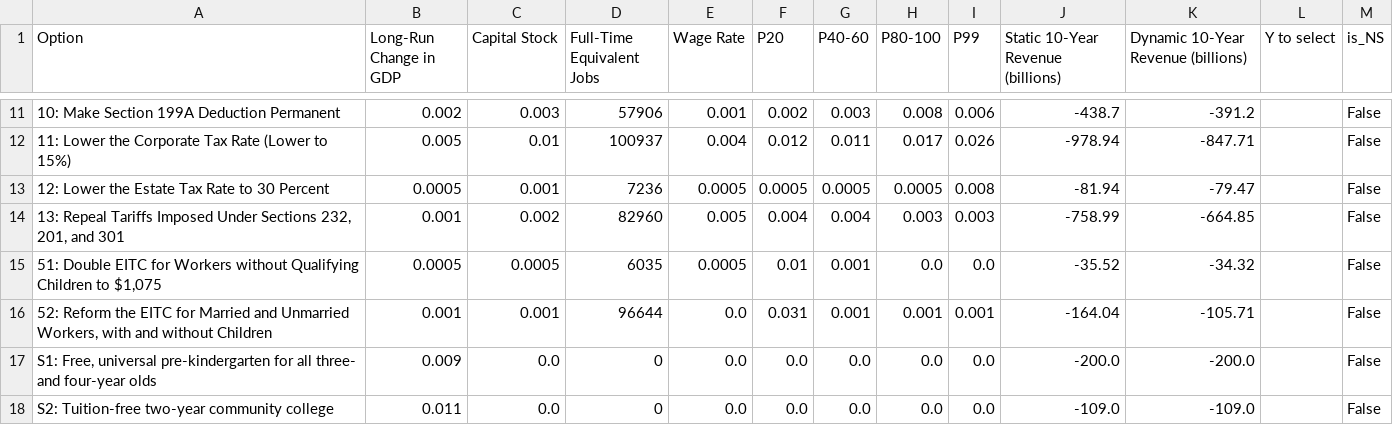
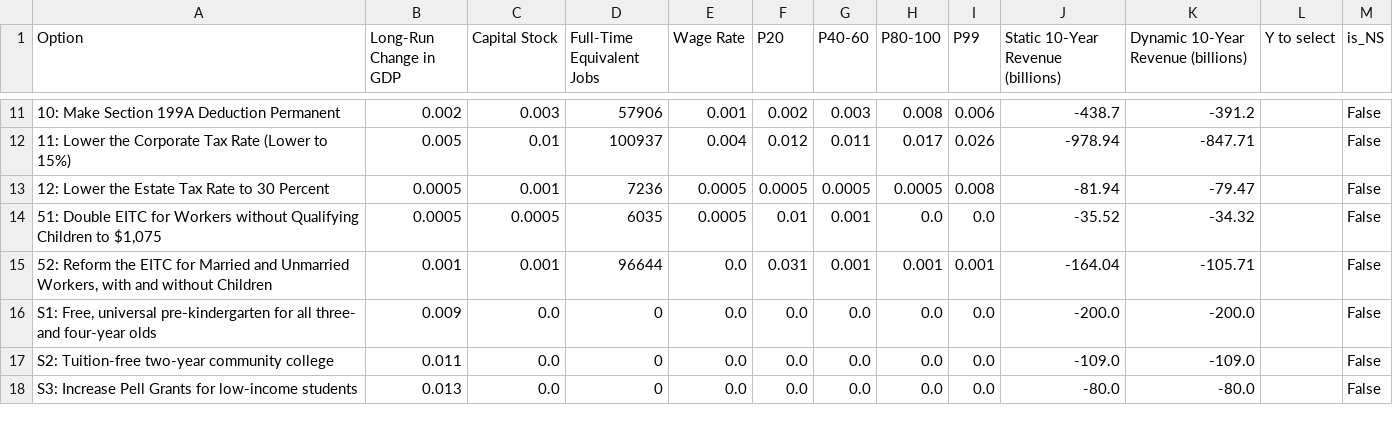
Before and after one commit to kbsimms/ijab2025_econ, a CSV file: max_gdp.csv, drawn as a sheet; only a part is shown, gaps mark what is left out; the shorter side is filled out with more unchanged rows; the diff names each change by its address in the sheet, - before the commit and + after, or states it on an @@ line.

```diff
--- a/max_gdp.csv
+++ b/max_gdp.csv
-row 14: 13: Repeal Tariffs Imposed Under Sections 232, 201, and 301 | 0.001 | 0.002 | 82960 | 0.005 | 0.004 | 0.004 | 0.003 | 0.003 | -758.99 | -664.85 |  | False
```
Also changed, not shown: 10 other files.
